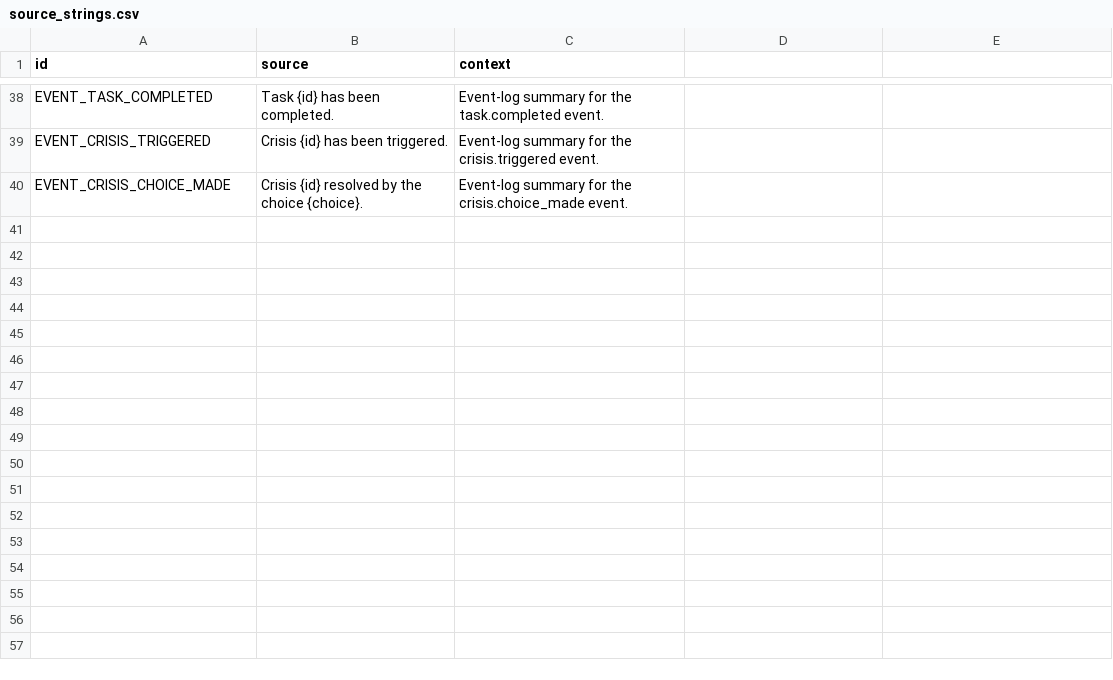
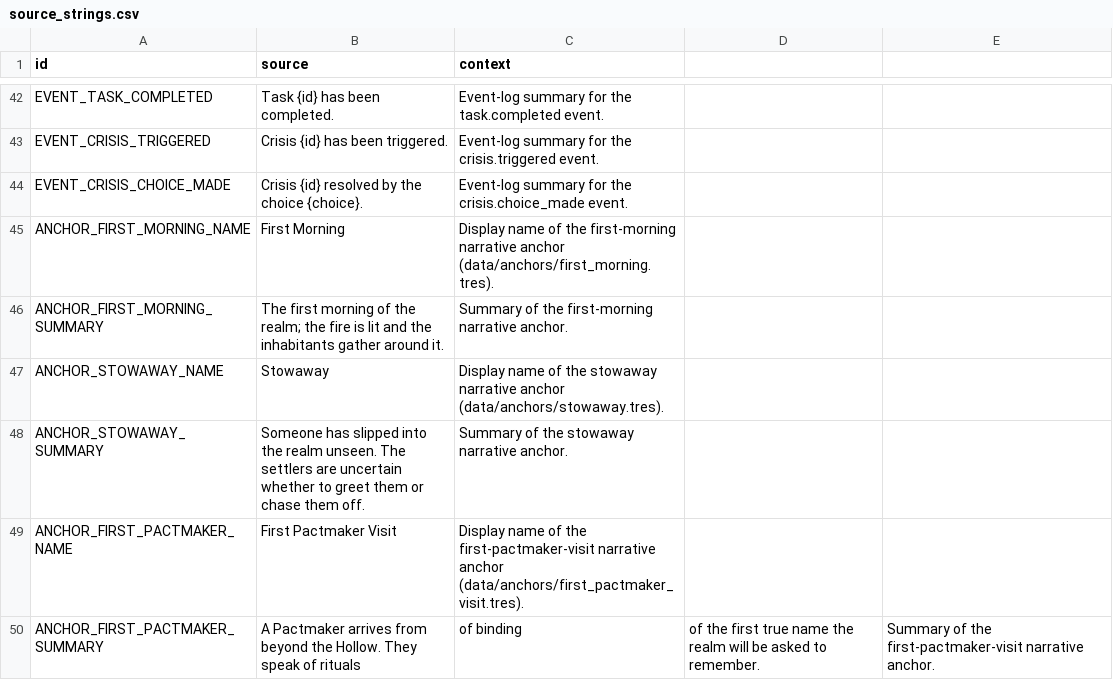
Before and after one commit to mazer666/PitPact, a CSV file: locales/source_strings.csv, drawn as a sheet; only a part is shown, gaps mark what is left out; the diff covers the shown part only.

```diff
--- a/locales/source_strings.csv
+++ b/locales/source_strings.csv
@@ -40 +44,7 @@ EVENT_CRISIS_TRIGGERED,Crisis {id} has been triggered.,Event-log summary for the
 EVENT_CRISIS_CHOICE_MADE,Crisis {id} resolved by the choice {choice}.,Event-log summary for the crisis.choice_made event.
+ANCHOR_FIRST_MORNING_NAME,First Morning,Display name of the first-morning narrative anchor (data/anchors/first_morning.tres).
+ANCHOR_FIRST_MORNING_SUMMARY,The first morning of the realm; the fire is lit and the inhabitants gather around it.,Summary of the first-morning narrative anchor.
+ANCHOR_STOWAWAY_NAME,Stowaway,Display name of the stowaway narrative anchor (data/anchors/stowaway.tres).
+ANCHOR_STOWAWAY_SUMMARY,Someone has slipped into the realm unseen. The settlers are uncertain whether to greet them or chase them off.,Summary of the stowaway narrative anchor.
+ANCHOR_FIRST_PACTMAKER_NAME,First Pactmaker Visit,Display name of the first-pactmaker-visit narrative anchor (data/anchors/first_pactmaker_visit.tres).
+ANCHOR_FIRST_PACTMAKER_SUMMARY,A Pactmaker arrives from beyond the Hollow. They speak of rituals, of binding, of the first true name the realm will be asked to remember.,Summary of the first-pactmaker-visit narrative anchor.
```
Also changed, not shown: 10 added rows elsewhere in this file, 9 other files.
